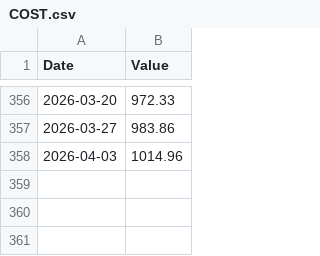
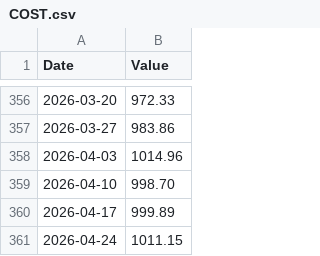
Before and after one commit to FrancisGrignon/invest, a CSV file: src/Web/Invest.MVC/Data/COST.csv, drawn as a sheet; only a part is shown, gaps mark what is left out.

```diff
--- a/src/Web/Invest.MVC/Data/COST.csv
+++ b/src/Web/Invest.MVC/Data/COST.csv
@@ -358 +358,4 @@
 2026-04-03;1014.96
+2026-04-10;998.70
+2026-04-17;999.89
+2026-04-24;1011.15
```
Also changed, not shown: src/Web/Invest.MVC/Data/GOOGL.csv, src/Web/Invest.MVC/Data/MSFT.csv, 13 other files.
